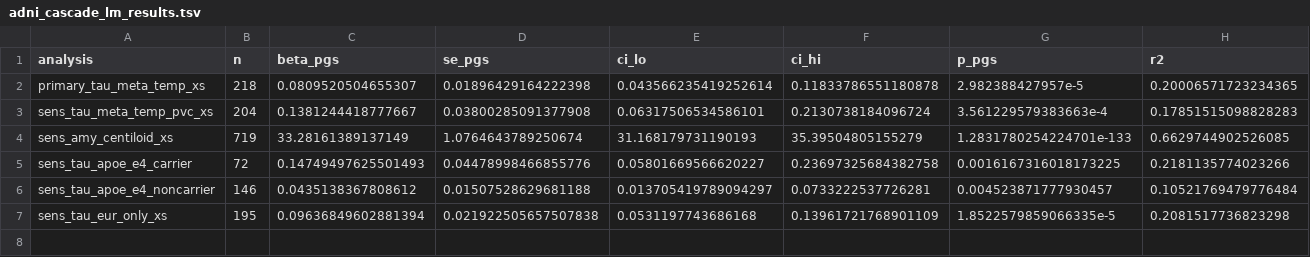
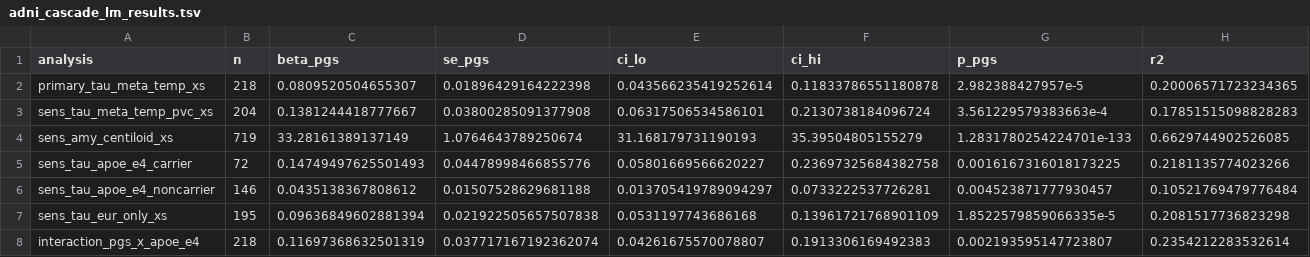
Before and after one commit to hayden-farquhar/Amyloid-PET-PheWAS-MR, a TSV file: results/adni_cascade/adni_cascade_lm_results.tsv, drawn as a sheet; only a part is shown; rows hold the shown columns only; the diff names each change by its address in the sheet, - before the commit and + after, or states it on an @@ line.

```diff
--- a/results/adni_cascade/adni_cascade_lm_results.tsv
+++ b/results/adni_cascade/adni_cascade_lm_results.tsv
+row 8: interaction_pgs_x_apoe_e4 | 218 | 0.11697368632501319 | 0.037717167192362074 | 0.04261675570078807 | 0.1913306169492383 | 0.002193595147723807 | 0.2354212283532614
```
Also changed, not shown: 4 other files.
